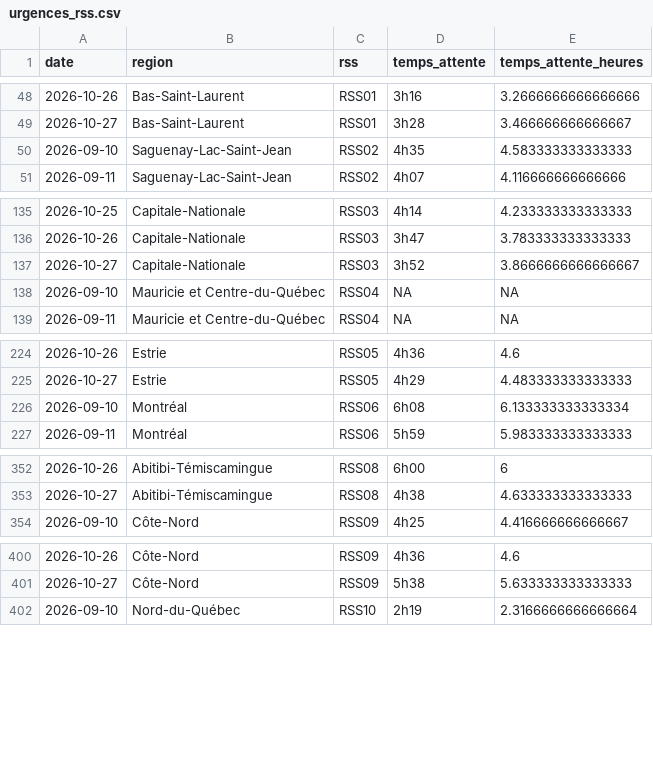
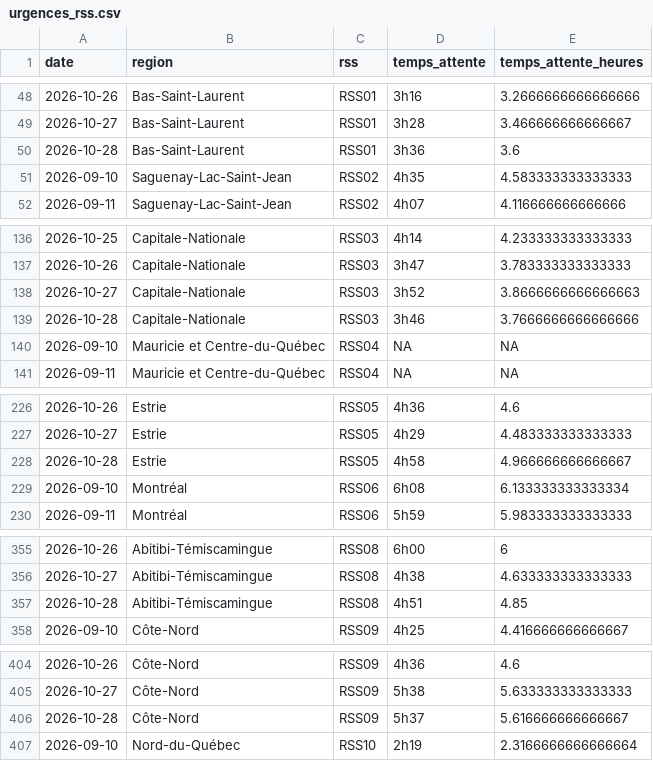
Before and after one commit to ninivecv/Projet-R, a CSV file: data/urgences_rss.csv, drawn as a sheet; only a part is shown, gaps mark what is left out; the diff covers the shown part only.

```diff
--- a/data/urgences_rss.csv
+++ b/data/urgences_rss.csv
@@ -49,2 +49,3 @@ date,region,rss,temps_attente,temps_attente_heures
 2026-10-27,Bas-Saint-Laurent,RSS01,3h28,3.466666666666667
+2026-10-28,Bas-Saint-Laurent,RSS01,3h36,3.6
 2026-09-10,Saguenay-Lac-Saint-Jean,RSS02,4h35,4.583333333333333
@@ -136,3 +137,4 @@ date,region,rss,temps_attente,temps_attente_heures
 2026-10-26,Capitale-Nationale,RSS03,3h47,3.783333333333333
-2026-10-27,Capitale-Nationale,RSS03,3h52,3.8666666666666667
+2026-10-27,Capitale-Nationale,RSS03,3h52,3.8666666666666663
+2026-10-28,Capitale-Nationale,RSS03,3h46,3.7666666666666666
 2026-09-10,Mauricie et Centre-du-Québec,RSS04,NA,NA
@@ -225,2 +227,3 @@ date,region,rss,temps_attente,temps_attente_heures
 2026-10-27,Estrie,RSS05,4h29,4.483333333333333
+2026-10-28,Estrie,RSS05,4h58,4.966666666666667
 2026-09-10,Montréal,RSS06,6h08,6.133333333333334
@@ -353,2 +356,3 @@ date,region,rss,temps_attente,temps_attente_heures
 2026-10-27,Abitibi-Témiscamingue,RSS08,4h38,4.633333333333333
+2026-10-28,Abitibi-Témiscamingue,RSS08,4h51,4.85
 2026-09-10,Côte-Nord,RSS09,4h25,4.416666666666667
@@ -401,2 +405,3 @@ date,region,rss,temps_attente,temps_attente_heures
 2026-10-27,Côte-Nord,RSS09,5h38,5.633333333333333
+2026-10-28,Côte-Nord,RSS09,5h37,5.616666666666667
 2026-09-10,Nord-du-Québec,RSS10,2h19,2.3166666666666664
```
Also changed, not shown: 2 added rows elsewhere in this file.
